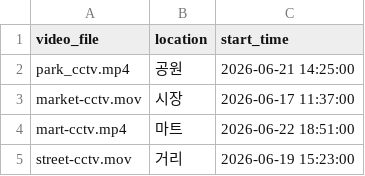
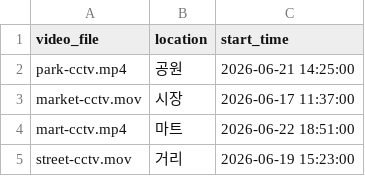
Before and after one commit to oeoott/FindEye, a CSV file: data/video_metadata.csv, drawn as a sheet.

Commit message:
Fix video file names in video_metadata.csv

```diff
--- a/data/video_metadata.csv
+++ b/data/video_metadata.csv
@@ -1,3 +1,3 @@
 video_file,location,start_time
-park_cctv.mp4,공원,2026-06-21 14:25:00
+park-cctv.mp4,공원,2026-06-21 14:25:00
 market-cctv.mov,시장,2026-06-17 11:37:00
```
